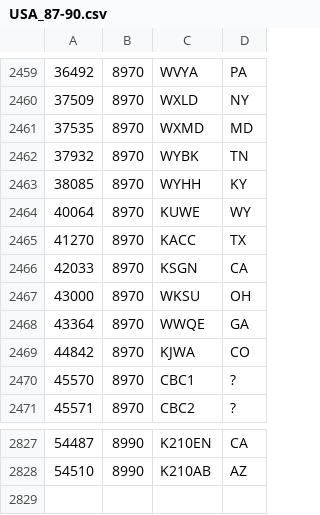
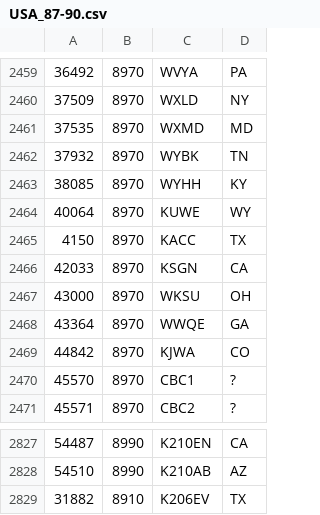
Before and after one commit to PE5PVB/TEF6686_ESP32, a CSV file: data/USA_87-90.csv, drawn as a sheet; only a part is shown, gaps mark what is left out.

Commit message:
Update USA_87-90.csv

```diff
--- a/data/USA_87-90.csv
+++ b/data/USA_87-90.csv
@@ -2464,3 +2464,3 @@
 40064;8970;KUWE;WY
-41270;8970;KACC;TX
+4150;8970;KACC;TX
 42033;8970;KSGN;CA
@@ -2828 +2828,2 @@
 54510;8990;K210AB;AZ
+31882;8910;K206EV;TX
```
